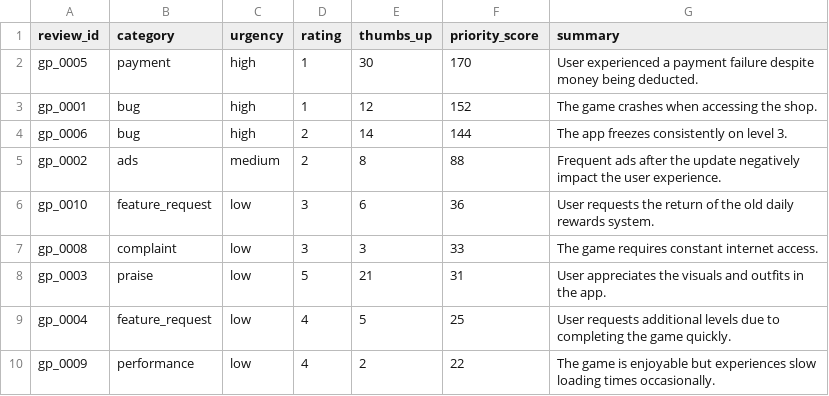
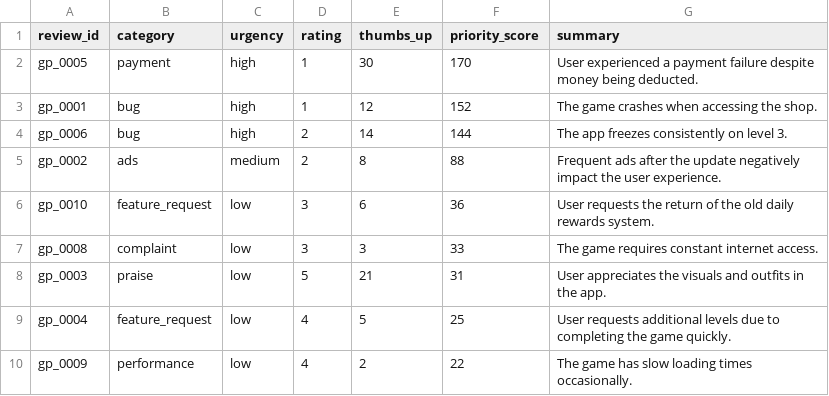
Before and after one commit to mertcaralan/ai-review-analysis-pipeline, a CSV file: data/output/top_urgent.csv, drawn as a sheet.

Commit message:
data: expand and normalize reviews dataset with edge cases

```diff
--- a/data/output/top_urgent.csv
+++ b/data/output/top_urgent.csv
@@ -9,2 +9,2 @@ gp_0003,praise,low,5,21,31,User appreciates the visuals and outfits in the app.
 gp_0004,feature_request,low,4,5,25,User requests additional levels due to completing the game quickly.
-gp_0009,performance,low,4,2,22,The game is enjoyable but experiences slow loading times occasionally.
+gp_0009,performance,low,4,2,22,The game has slow loading times occasionally.
```
Also changed, not shown: data/output/results.csv, 9 other files.
